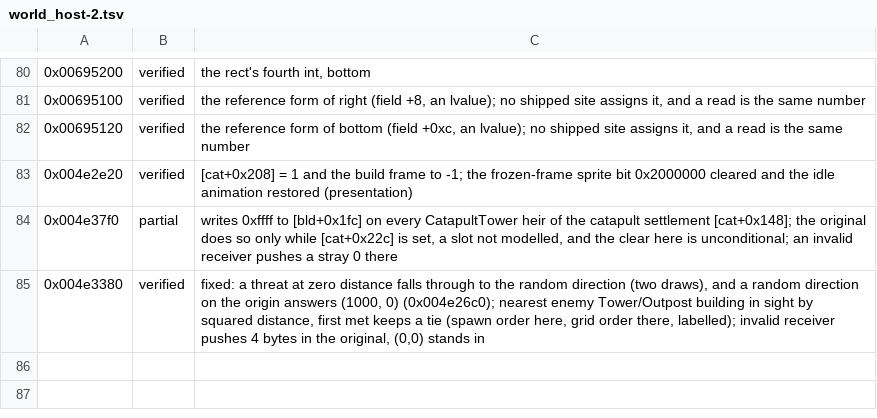
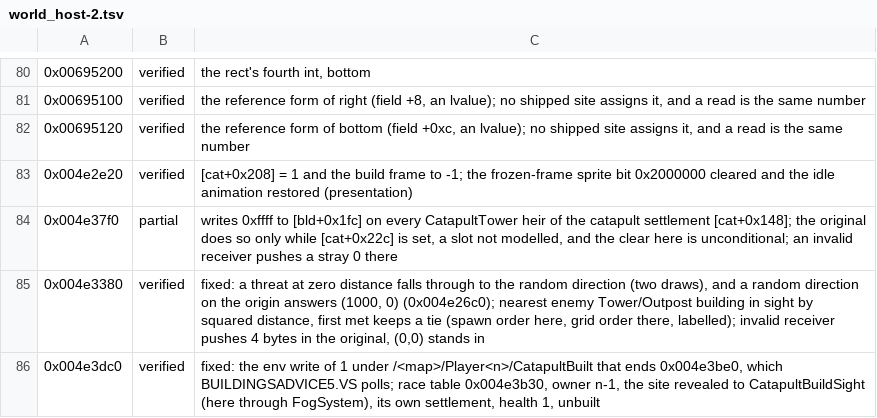
Before and after one commit to alesdi/imperivm-reforged, a TSV file: docs/audit/status/world_host-2.tsv, drawn as a sheet; only a part is shown, gaps mark what is left out.

```diff
--- a/docs/audit/status/world_host-2.tsv
+++ b/docs/audit/status/world_host-2.tsv
@@ -85 +85,2 @@
 0x004e3380	verified	fixed: a threat at zero distance falls through to the random direction (two draws), and a random direction on the origin answers (1000, 0) (0x004e26c0); nearest enemy Tower/Outpost building in sight by squared distance, first met keeps a tie (spawn order here, grid order there, labelled); invalid receiver pushes 4 bytes in the original, (0,0) stands in
+0x004e3dc0	verified	fixed: the env write of 1 under /<map>/Player<n>/CatapultBuilt that ends 0x004e3be0, which BUILDINGSADVICE5.VS polls; race table 0x004e3b30, owner n-1, the site revealed to CatapultBuildSight (here through FogSystem), its own settlement, health 1, unbuilt
```
Also changed, not shown: 2 other files.
